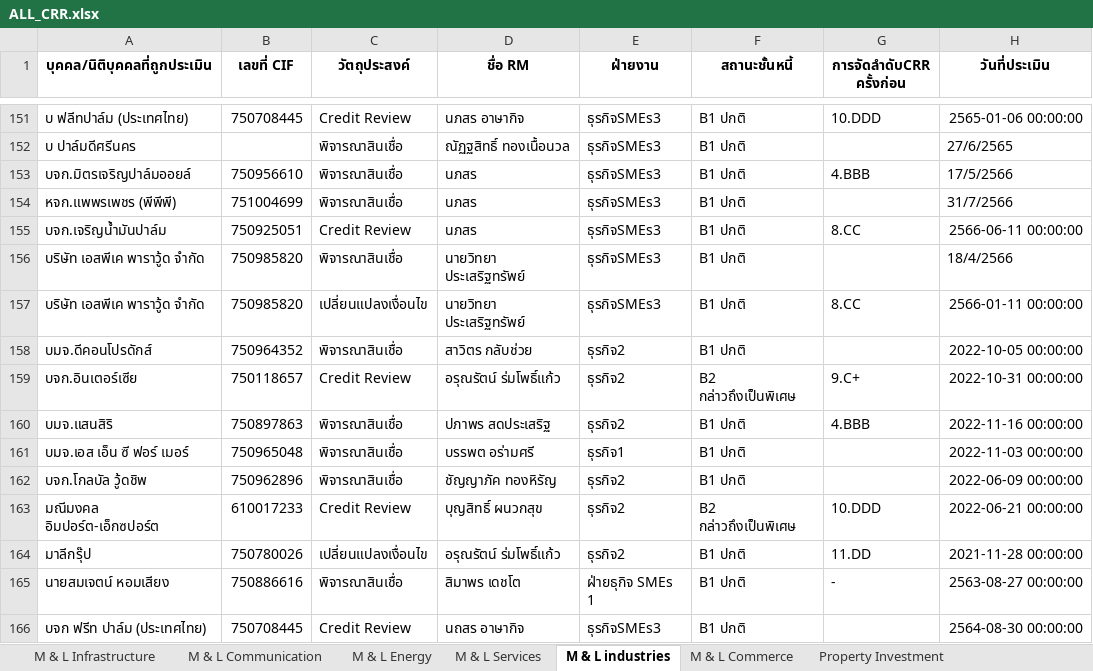
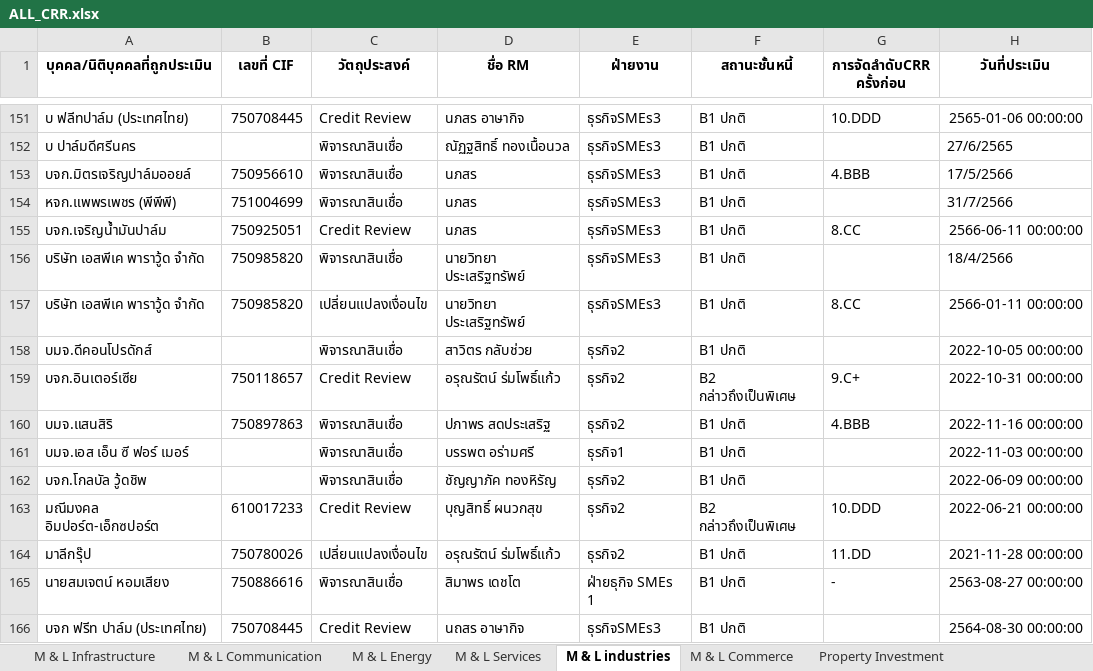
Before and after one commit to Taecpy/CRR_SICR, an Excel workbook: data_Process/ALL_CRR.xlsx, sheet M & L industries, drawn as a sheet; only a part is shown, gaps mark what is left out; values as stored, in another font and other column widths than the file's, no borders; the diff names each change by its address in the sheet, - before the commit and + after, or states it on an @@ line.

```diff
--- a/data_Process/ALL_CRR.xlsx (sheet M & L industries)
+++ b/data_Process/ALL_CRR.xlsx (sheet M & L industries)
-B158 (เลขที่ CIF): 750964352
+B158 (เลขที่ CIF): (empty)
-B161 (เลขที่ CIF): 750965048
+B161 (เลขที่ CIF): (empty)
-B162 (เลขที่ CIF): 750962896
+B162 (เลขที่ CIF): (empty)
```
Also changed, not shown: sheet S Commerce, sheet S services, sheet M & L Energy, sheet Co-operatives, sheet M & L Infrastructure, sheet M & L Commerce, 3 more sheets, data_input/CR/CRR_june2023.xlsx, data_input/SME1/24 พ.ย.66_CRR_2565_SMEs1.xlsx, 25 other files.
